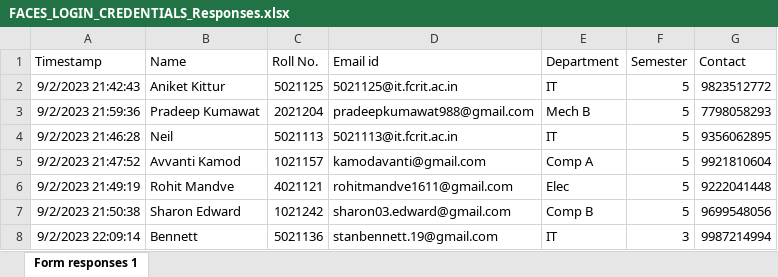
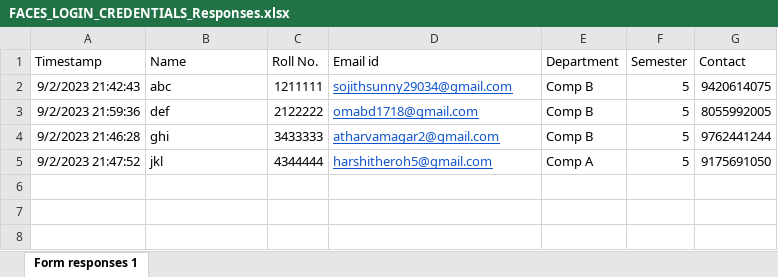
Before and after one commit to sojith29034/FACES2024-backend, an Excel workbook: media/excel_files/FACES_LOGIN_CREDENTIALS_Responses.xlsx, sheet Form responses 1, drawn as a sheet; values as stored, in another font and other column widths than the file's, no borders; charts and pictures not drawn; the diff names each change by its address in the sheet, - before the commit and + after, or states it on an @@ line.

```diff
--- a/media/excel_files/FACES_LOGIN_CREDENTIALS_Responses.xlsx (sheet Form responses 1)
+++ b/media/excel_files/FACES_LOGIN_CREDENTIALS_Responses.xlsx (sheet Form responses 1)
-B2 (Name): Aniket Kittur
+B2 (Name): abc
-C2 (Roll No.): 5021125
+C2 (Roll No.): 1211111
-D2 (Email id): 5021125@it.fcrit.ac.in
+D2 (Email id): sojithsunny29034@gmail.com
@@ D2:D5 underline: off → on, text colour: black → #1155CC @@
-E2 (Department): IT
+E2 (Department): Comp B
-G2 (Contact): 9823512772
+G2 (Contact): 9420614075
-B3 (Name): Pradeep Kumawat
+B3 (Name): def
-C3 (Roll No.): 2021204
+C3 (Roll No.): 2122222
-D3 (Email id): pradeepkumawat988@gmail.com
+D3 (Email id): omabd1718@gmail.com
-E3 (Department): Mech B
+E3 (Department): Comp B
-G3 (Contact): 7798058293
+G3 (Contact): 8055992005
-B4 (Name): Neil
+B4 (Name): ghi
-C4 (Roll No.): 5021113
+C4 (Roll No.): 3433333
-D4 (Email id): 5021113@it.fcrit.ac.in
+D4 (Email id): atharvamagar2@gmail.com
-E4 (Department): IT
+E4 (Department): Comp B
-G4 (Contact): 9356062895
+G4 (Contact): 9762441244
-B5 (Name): Avvanti Kamod
+B5 (Name): jkl
-C5 (Roll No.): 1021157
+C5 (Roll No.): 4344444
-D5 (Email id): kamodavanti@gmail.com
+D5 (Email id): harshitheroh5@gmail.com
-G5 (Contact): 9921810604
+G5 (Contact): 9175691050
-row 6: 9/2/2023 21:49:19 | Rohit Mandve | 4021121 | rohitmandve1611@gmail.com | Elec | 5 | 9222041448
-row 7: 9/2/2023 21:50:38 | Sharon Edward | 1021242 | sharon03.edward@gmail.com | Comp B | 5 | 9699548056
-row 8: 9/2/2023 22:09:14 | Bennett | 5021136 | stanbennett.19@gmail.com | IT | 3 | 9987214994
```
Also changed, not shown: charts or pictures, 15 other files.
